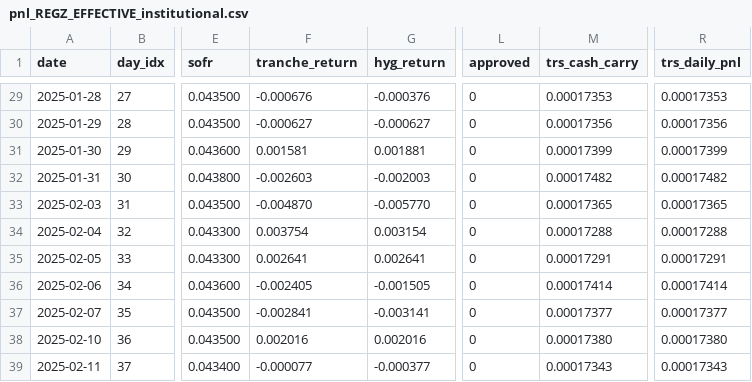
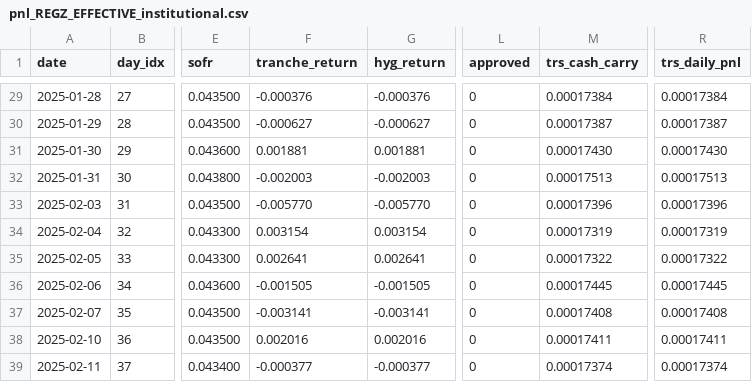
Before and after one commit to vermasidd1502/bnpl-trap, a CSV file: bnpl-pod/backtest/outputs/pnl_REGZ_EFFECTIVE_institutional.csv, drawn as a sheet; only a part is shown, gaps mark what is left out; the diff covers the shown part only; the diff names each change by its address in the sheet, - before the commit and + after, or states it on an @@ line.

```diff
--- a/bnpl-pod/backtest/outputs/pnl_REGZ_EFFECTIVE_institutional.csv
+++ b/bnpl-pod/backtest/outputs/pnl_REGZ_EFFECTIVE_institutional.csv
-F29 (tranche_return): -0.000676
+F29 (tranche_return): -0.000376
-M29 (trs_cash_carry): 0.00017353
+M29 (trs_cash_carry): 0.00017384
-R29 (trs_daily_pnl): 0.00017353
+R29 (trs_daily_pnl): 0.00017384
-M30 (trs_cash_carry): 0.00017356
+M30 (trs_cash_carry): 0.00017387
-R30 (trs_daily_pnl): 0.00017356
+R30 (trs_daily_pnl): 0.00017387
-F31 (tranche_return): 0.001581
+F31 (tranche_return): 0.001881
-M31 (trs_cash_carry): 0.00017399
+M31 (trs_cash_carry): 0.00017430
-R31 (trs_daily_pnl): 0.00017399
+R31 (trs_daily_pnl): 0.00017430
-F32 (tranche_return): -0.002603
+F32 (tranche_return): -0.002003
-M32 (trs_cash_carry): 0.00017482
+M32 (trs_cash_carry): 0.00017513
-R32 (trs_daily_pnl): 0.00017482
+R32 (trs_daily_pnl): 0.00017513
-F33 (tranche_return): -0.004870
+F33 (tranche_return): -0.005770
-M33 (trs_cash_carry): 0.00017365
+M33 (trs_cash_carry): 0.00017396
-R33 (trs_daily_pnl): 0.00017365
+R33 (trs_daily_pnl): 0.00017396
-F34 (tranche_return): 0.003754
+F34 (tranche_return): 0.003154
-M34 (trs_cash_carry): 0.00017288
+M34 (trs_cash_carry): 0.00017319
-R34 (trs_daily_pnl): 0.00017288
+R34 (trs_daily_pnl): 0.00017319
-M35 (trs_cash_carry): 0.00017291
+M35 (trs_cash_carry): 0.00017322
-R35 (trs_daily_pnl): 0.00017291
+R35 (trs_daily_pnl): 0.00017322
-F36 (tranche_return): -0.002405
+F36 (tranche_return): -0.001505
-M36 (trs_cash_carry): 0.00017414
+M36 (trs_cash_carry): 0.00017445
-R36 (trs_daily_pnl): 0.00017414
+R36 (trs_daily_pnl): 0.00017445
-F37 (tranche_return): -0.002841
+F37 (tranche_return): -0.003141
-M37 (trs_cash_carry): 0.00017377
+M37 (trs_cash_carry): 0.00017408
-R37 (trs_daily_pnl): 0.00017377
+R37 (trs_daily_pnl): 0.00017408
-M38 (trs_cash_carry): 0.00017380
+M38 (trs_cash_carry): 0.00017411
-R38 (trs_daily_pnl): 0.00017380
+R38 (trs_daily_pnl): 0.00017411
-F39 (tranche_return): -0.000077
+F39 (tranche_return): -0.000377
-M39 (trs_cash_carry): 0.00017343
+M39 (trs_cash_carry): 0.00017374
-R39 (trs_daily_pnl): 0.00017343
+R39 (trs_daily_pnl): 0.00017374
```
Also changed, not shown: 93 edited cells elsewhere in this file, bnpl-pod/backtest/outputs/pnl_AFFIRM_GUIDANCE_2_fix3_only.csv, bnpl-pod/backtest/outputs/pnl_AFFIRM_GUIDANCE_2_naive.csv, 21 other files.
